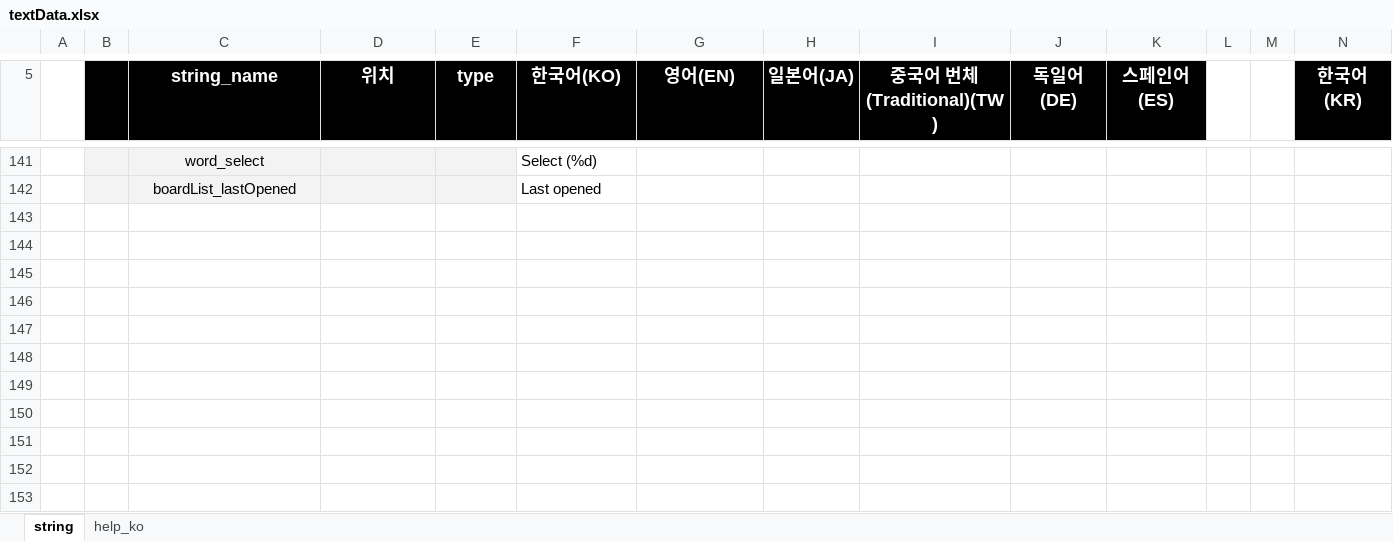
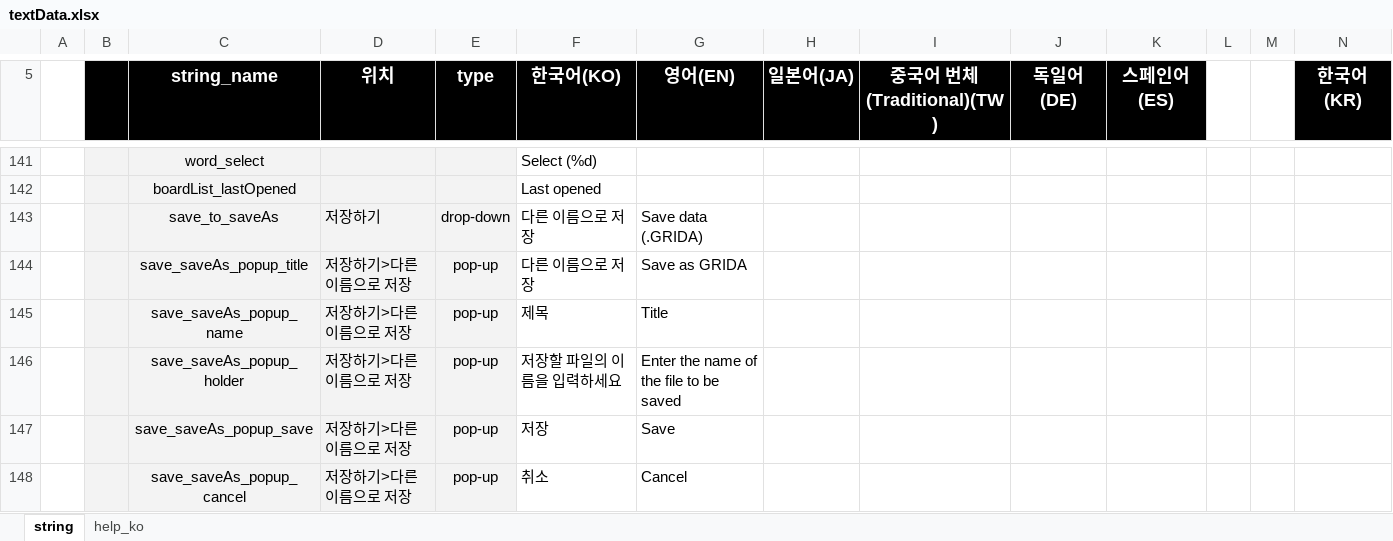
Before and after one commit to ImNoahDev/GridaBoard2, an Excel workbook: src/GridaBoard/language/textData.xlsx, sheet string, drawn as a sheet; only a part is shown, gaps mark what is left out; values as stored, in another font and other column widths than the file's, no borders; charts and pictures not drawn; rows hold the shown columns only; the diff covers the shown part only; the diff names each change by its address in the sheet, - before the commit and + after, or states it on an @@ line.

Commit message:
다른 이름으로 저장, 저장하기 관련 string 추가

```diff
--- a/src/GridaBoard/language/textData.xlsx (sheet string)
+++ b/src/GridaBoard/language/textData.xlsx (sheet string)
+row 143:  |  | save_to_saveAs | 저장하기 | drop-down | 다른 이름으로 저장 | Save data (.GRIDA)
+row 144:  |  | save_saveAs_popup_title | 저장하기>다른 이름으로 저장 | pop-up | 다른 이름으로 저장 | Save as GRIDA
+row 145:  |  | save_saveAs_popup_name | 저장하기>다른 이름으로 저장 | pop-up | 제목 | Title
+row 146:  |  | save_saveAs_popup_holder | 저장하기>다른 이름으로 저장 | pop-up | 저장할 파일의 이름을 입력하세요 | Enter the name of the file to be saved
+row 147:  |  | save_saveAs_popup_save | 저장하기>다른 이름으로 저장 | pop-up | 저장 | Save
+row 148:  |  | save_saveAs_popup_cancel | 저장하기>다른 이름으로 저장 | pop-up | 취소 | Cancel
```
Also changed, not shown: 6 added rows and 2 edited cells elsewhere in this sheet, sheet help_ko, 2 other files.
